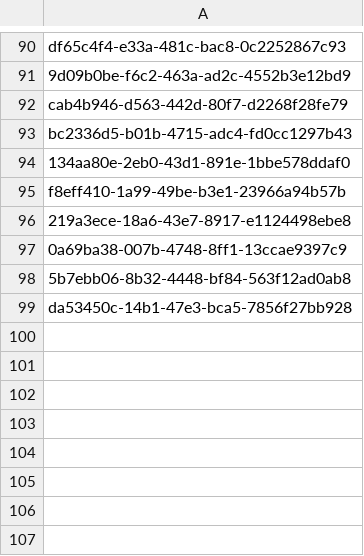
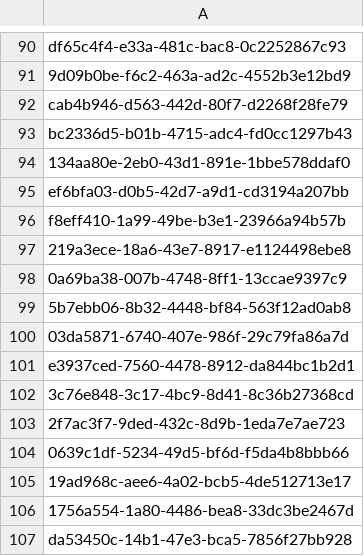
Before and after one commit to ivancamps/defi-lp-landscape, a CSV file: stable_pool_ids.csv, drawn as a sheet; only a part is shown, gaps mark what is left out.

```diff
--- a/stable_pool_ids.csv
+++ b/stable_pool_ids.csv
@@ -94,2 +94,3 @@ bc2336d5-b01b-4715-adc4-fd0cc1297b43
 134aa80e-2eb0-43d1-891e-1bbe578ddaf0
+ef6bfa03-d0b5-42d7-a9d1-cd3194a207bb
 f8eff410-1a99-49be-b3e1-23966a94b57b
@@ -98,2 +99,9 @@ f8eff410-1a99-49be-b3e1-23966a94b57b
 5b7ebb06-8b32-4448-bf84-563f12ad0ab8
+03da5871-6740-407e-986f-29c79fa86a7d
+e3937ced-7560-4478-8912-da844bc1b2d1
+3c76e848-3c17-4bc9-8d41-8c36b27368cd
+2f7ac3f7-9ded-432c-8d9b-1eda7e7ae723
+0639c1df-5234-49d5-bf6d-f5da4b8bbb66
+19ad968c-aee6-4a02-bcb5-4de512713e17
+1756a554-1a80-4486-bea8-33dc3be2467d
 da53450c-14b1-47e3-bca5-7856f27bb928
```
Also changed, not shown: base_stable_comps_pool_ids.csv, eth_comps_pool_ids.csv, 5 other files.
